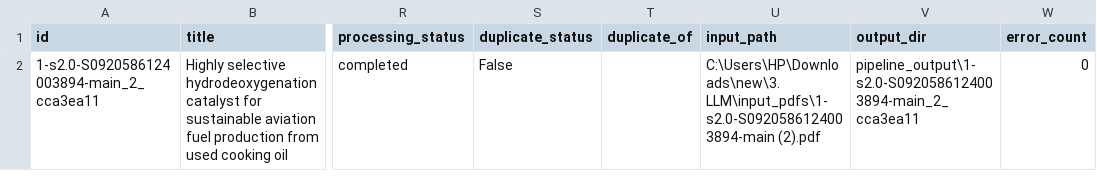
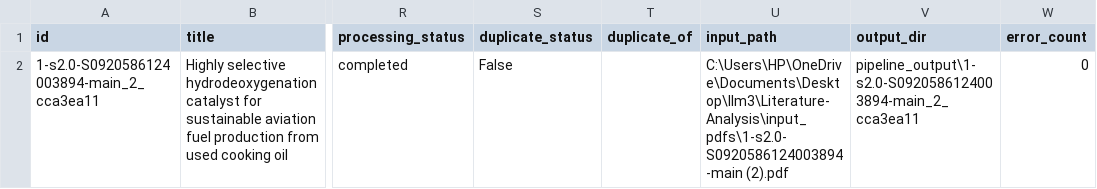
Before and after one commit to HarisFarooq23/Literature-Analysis, a CSV file: pipeline_output/1-s2.0-S0920586124003894-main_2_cca3ea11/metadata.csv, drawn as a sheet; only a part is shown, gaps mark what is left out; the diff names each change by its address in the sheet, - before the commit and + after, or states it on an @@ line.

```diff
--- a/pipeline_output/1-s2.0-S0920586124003894-main_2_cca3ea11/metadata.csv
+++ b/pipeline_output/1-s2.0-S0920586124003894-main_2_cca3ea11/metadata.csv
-U2 (input_path): C:\Users\HP\Downloads\new\3. LLM\input_pdfs\1-s2.0-S0920586124003894-main (2).pdf
+U2 (input_path): C:\Users\HP\OneDrive\Documents\Desktop\llm3\Literature-Analysis\input_pdfs\1-s2.0-S0920586124003894-main (2).pdf
```
Also changed, not shown: pipeline_output/1-s2.0-S0016236122031726-main_76823383/metadata.csv, pipeline_output/1-s2.0-S0016236126001675-main_1_ef8155a0/metadata.csv, 15 other files.
